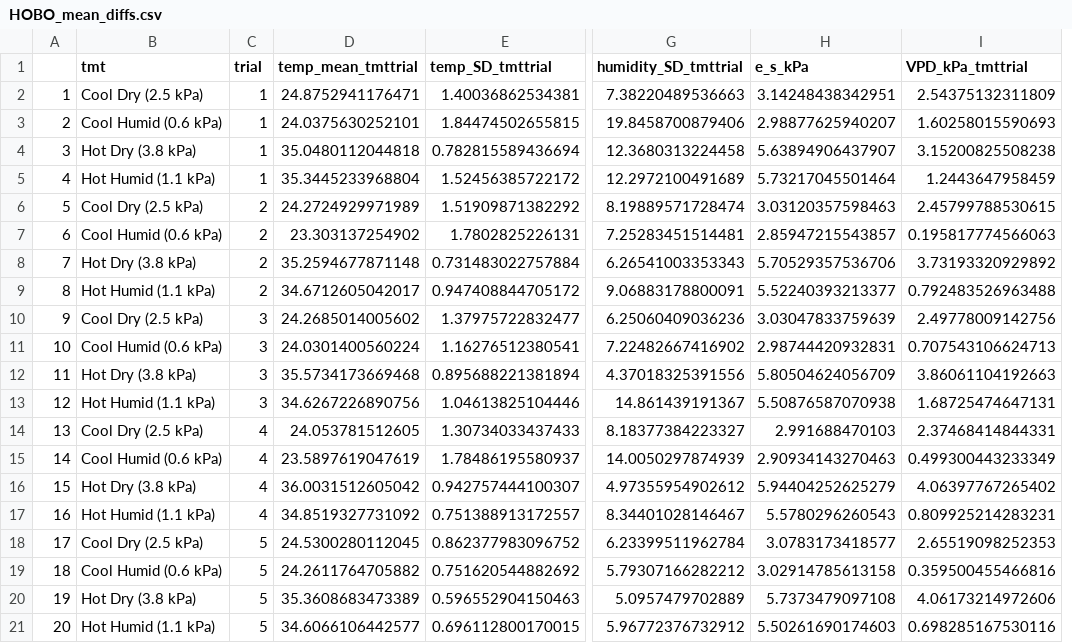
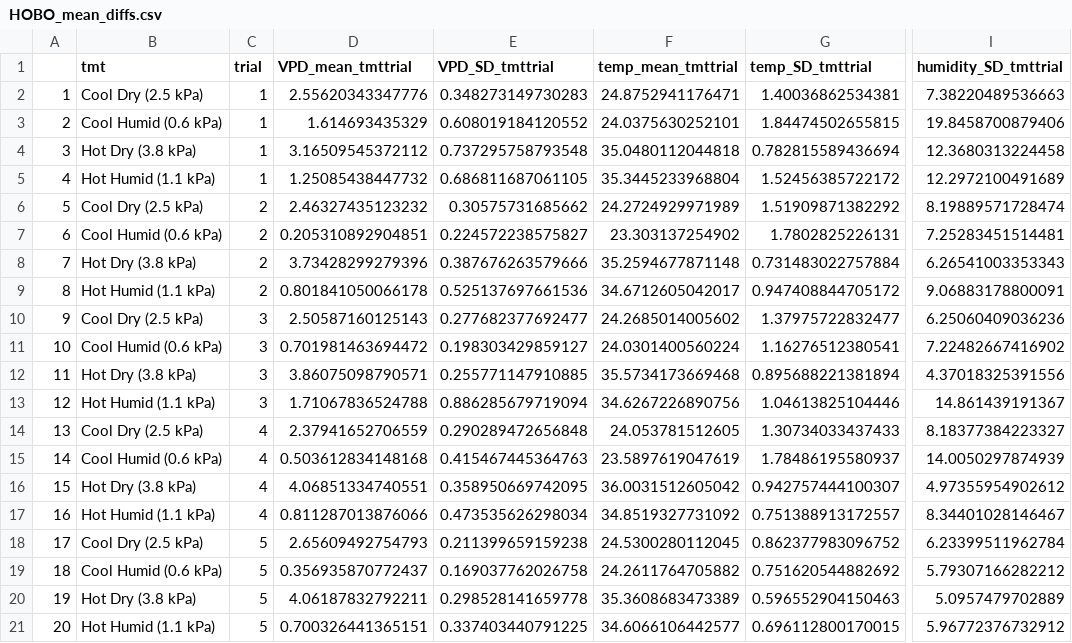
Before and after one commit to science-with-sav/Sceloporus_2021_Climate_Hydration, a CSV file: results_statistics/HOBO_mean_diffs.csv, drawn as a sheet; only a part is shown, gaps mark what is left out; removed rows and columns are numbered as before the commit, all else as after; the diff names each change by its address in the sheet, - before the commit and + after, or states it on an @@ line.

```diff
--- a/results_statistics/HOBO_mean_diffs.csv
+++ b/results_statistics/HOBO_mean_diffs.csv
+column D (VPD_mean_tmttrial), rows 2-21: 2.55620343347776 | 1.614693435329 | 3.16509545372112 | 1.25085438447732 | 2.46327435123232 | 0.205310892904851 | 3.73428299279396 | 0.801841050066178 | 2.50587160125143 | 0.701981463694472 | 3.86075098790571 | 1.71067836524788 | 2.37941652706559 | 0.503612834148168 | 4.06851334740551 | 0.811287013876066 | 2.65609492754793 | 0.356935870772437 | 4.06187832792211 | 0.700326441365151
+column E (VPD_SD_tmttrial), rows 2-21: 0.348273149730283 | 0.608019184120552 | 0.737295758793548 | 0.686811687061105 | 0.30575731685662 | 0.224572238575827 | 0.387676263579666 | 0.525137697661536 | 0.277682377692477 | 0.198303429859127 | 0.255771147910885 | 0.886285679719094 | 0.290289472656848 | 0.415467445364763 | 0.358950669742095 | 0.473535626298034 | 0.211399659159238 | 0.169037762026758 | 0.298528141659778 | 0.337403440791225
-column H (e_s_kPa), rows 2-21: 3.14248438342951 | 2.98877625940207 | 5.63894906437907 | 5.73217045501464 | 3.03120357598463 | 2.85947215543857 | 5.70529357536706 | 5.52240393213377 | 3.03047833759639 | 2.98744420932831 | 5.80504624056709 | 5.50876587070938 | 2.991688470103 | 2.90934143270463 | 5.94404252625279 | 5.5780296260543 | 3.0783173418577 | 3.02914785613158 | 5.7373479097108 | 5.50261690174603
-column I (VPD_kPa_tmttrial), rows 2-21: 2.54375132311809 | 1.60258015590693 | 3.15200825508238 | 1.2443647958459 | 2.45799788530615 | 0.195817774566063 | 3.73193320929892 | 0.792483526963488 | 2.49778009142756 | 0.707543106624713 | 3.86061104192663 | 1.68725474647131 | 2.37468414844331 | 0.499300443233349 | 4.06397767265402 | 0.809925214283231 | 2.65519098252353 | 0.359500455466816 | 4.06173214972606 | 0.698285167530116
```
Also changed, not shown: 3 other files.
